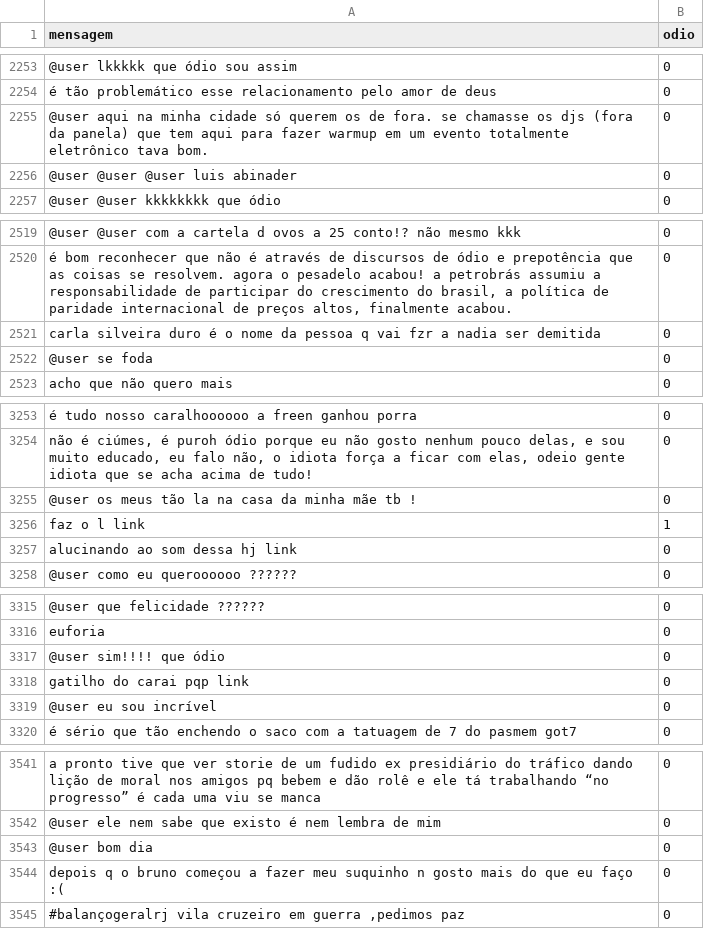
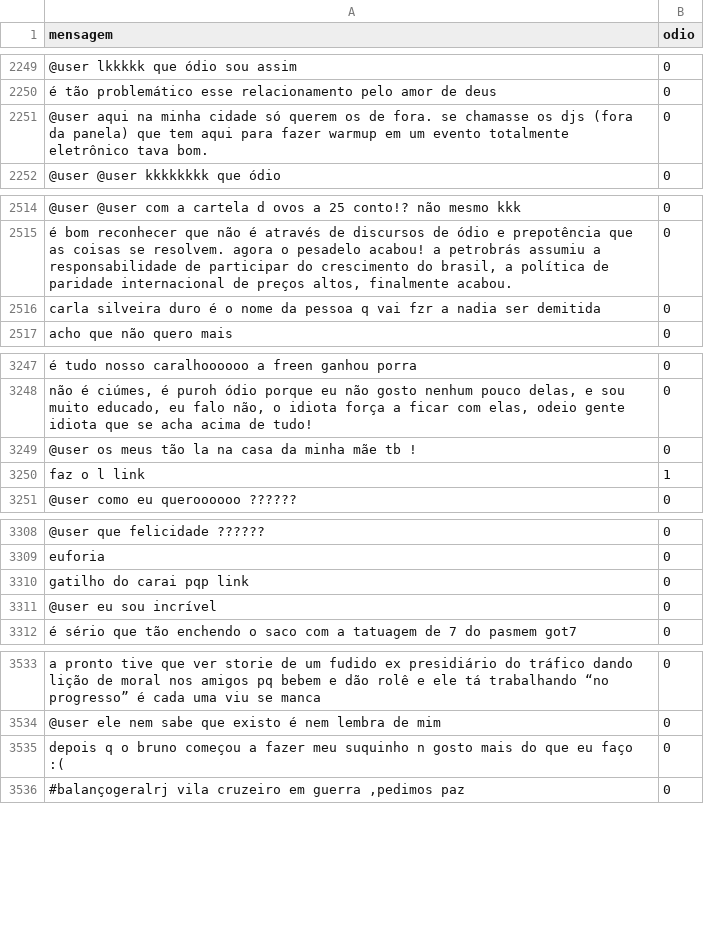
Before and after one commit to LorenaSouzaMoreiraa/AnotomiaDoOdio, a CSV file: data/02-cleaned/tuPy/tuPy.csv, drawn as a sheet; only a part is shown, gaps mark what is left out; the diff covers the shown part only; the diff names each change by its address in the sheet, - before the commit and + after, or states it on an @@ line.

```diff
--- a/data/02-cleaned/tuPy/tuPy.csv
+++ b/data/02-cleaned/tuPy/tuPy.csv
-row 2256: @user @user @user luis abinader | 0
-row 2522: @user se foda | 0
-row 3257: alucinando ao som dessa hj link | 0
-row 3317: @user sim!!!! que ódio | 0
-row 3543: @user bom dia | 0
```
Also changed, not shown: 41 removed rows elsewhere in this file, data/02-cleaned/offComBR/offComBR.csv, data/02-cleaned/tuPyE/tuPyE.csv, 20 other files.
